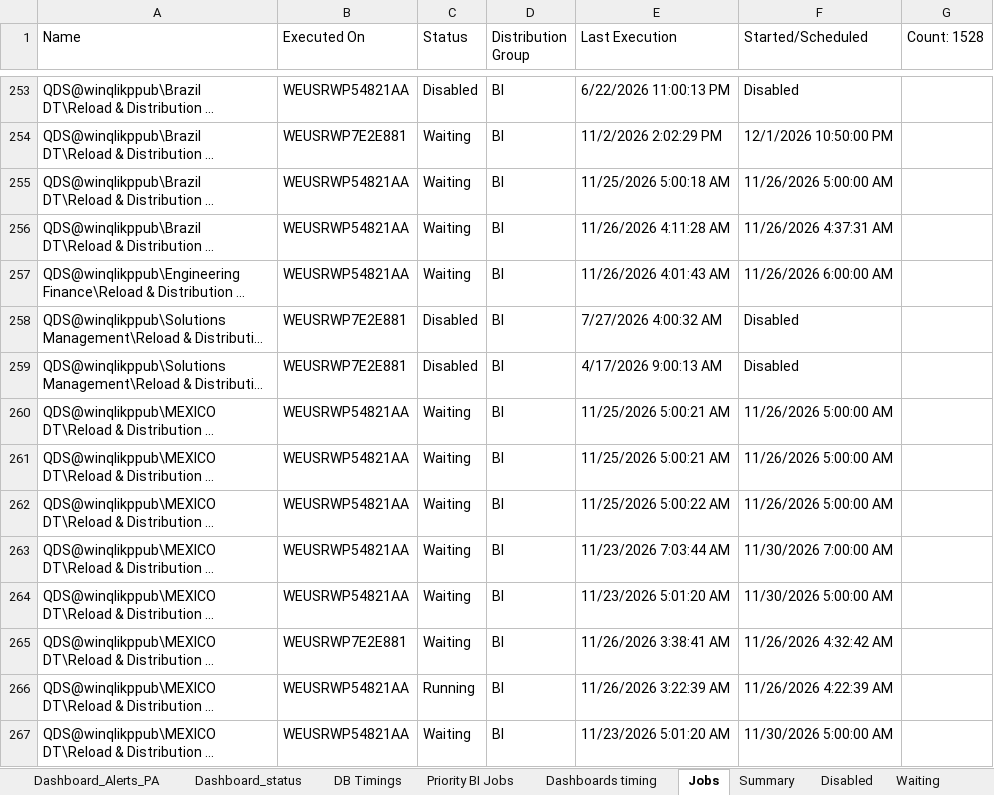
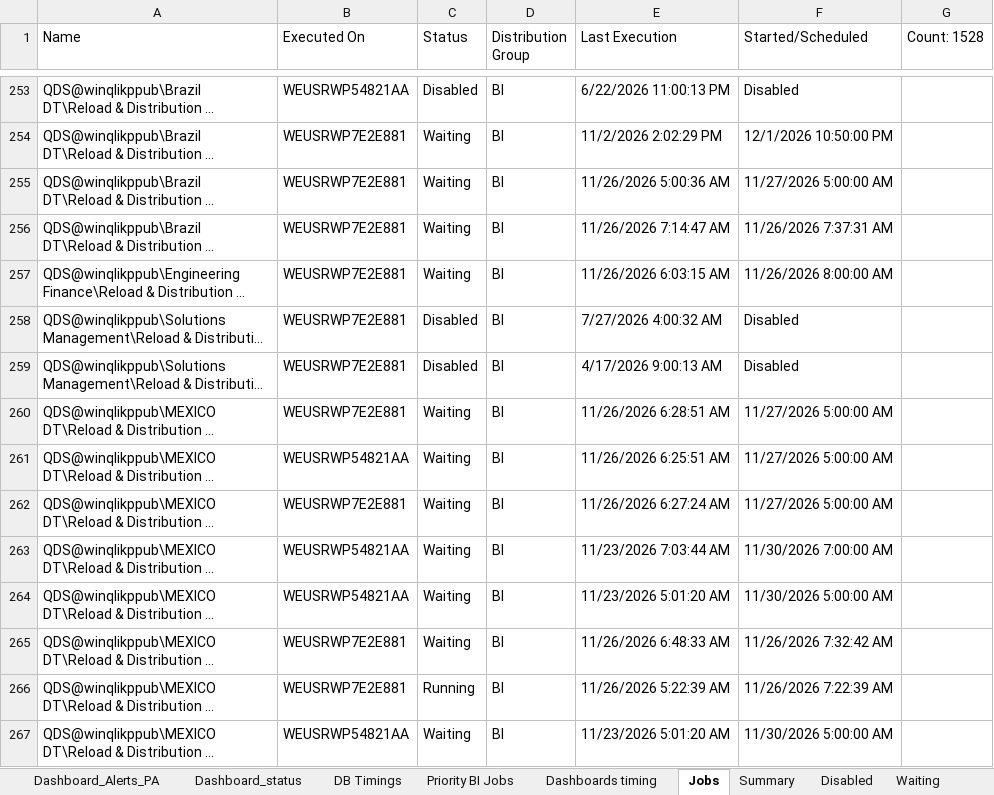
Before and after one commit to warriorcool1213-blip/Wabtec_Qlik_DB-s, an Excel workbook: Expected_sheet.xlsx, sheet Jobs, drawn as a sheet; only a part is shown, gaps mark what is left out; long unchanged cells end in …; values as stored, in another font and other column widths than the file's, no cell formats; the diff covers the shown part only; the diff names each change by its address in the sheet, - before the commit and + after, or states it on an @@ line.

```diff
--- a/Expected_sheet.xlsx (sheet Jobs)
+++ b/Expected_sheet.xlsx (sheet Jobs)
-B255:B257 (Executed On): WEUSRWP54821AA
+B255:B257 (Executed On): WEUSRWP7E2E881
-E255 (Last Execution): 11/25/2026 5:00:18 AM
+E255 (Last Execution): 11/26/2026 5:00:36 AM
-F255 (Started/Scheduled): 11/26/2026 5:00:00 AM
+F255 (Started/Scheduled): 11/27/2026 5:00:00 AM
-E256 (Last Execution): 11/26/2026 4:11:28 AM
+E256 (Last Execution): 11/26/2026 7:14:47 AM
-F256 (Started/Scheduled): 11/26/2026 4:37:31 AM
+F256 (Started/Scheduled): 11/26/2026 7:37:31 AM
-E257 (Last Execution): 11/26/2026 4:01:43 AM
+E257 (Last Execution): 11/26/2026 6:03:15 AM
-F257 (Started/Scheduled): 11/26/2026 6:00:00 AM
+F257 (Started/Scheduled): 11/26/2026 8:00:00 AM
-B260 (Executed On): WEUSRWP54821AA
+B260 (Executed On): WEUSRWP7E2E881
-E260 (Last Execution): 11/25/2026 5:00:21 AM
+E260 (Last Execution): 11/26/2026 6:28:51 AM
-F260:F262 (Started/Scheduled): 11/26/2026 5:00:00 AM
+F260:F262 (Started/Scheduled): 11/27/2026 5:00:00 AM
-E261 (Last Execution): 11/25/2026 5:00:21 AM
+E261 (Last Execution): 11/26/2026 6:25:51 AM
-B262 (Executed On): WEUSRWP54821AA
+B262 (Executed On): WEUSRWP7E2E881
-E262 (Last Execution): 11/25/2026 5:00:22 AM
+E262 (Last Execution): 11/26/2026 6:27:24 AM
-E265 (Last Execution): 11/26/2026 3:38:41 AM
+E265 (Last Execution): 11/26/2026 6:48:33 AM
-F265 (Started/Scheduled): 11/26/2026 4:32:42 AM
+F265 (Started/Scheduled): 11/26/2026 7:32:42 AM
-B266 (Executed On): WEUSRWP54821AA
+B266 (Executed On): WEUSRWP7E2E881
-E266 (Last Execution): 11/26/2026 3:22:39 AM
+E266 (Last Execution): 11/26/2026 5:22:39 AM
-F266 (Started/Scheduled): 11/26/2026 4:22:39 AM
+F266 (Started/Scheduled): 11/26/2026 7:22:39 AM
```
Also changed, not shown: 1003 edited cells elsewhere in this sheet, sheet Waiting, sheet Running, sheet Summary, sheet Dashboard_status, sheet Failed, sheet Dashboard_Alerts_PA, 3 more sheets, cell formats.
